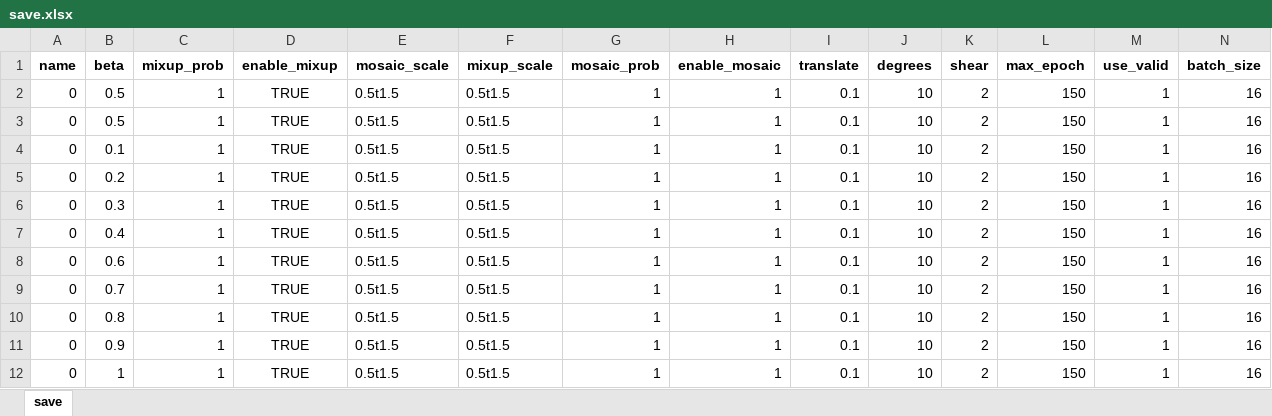
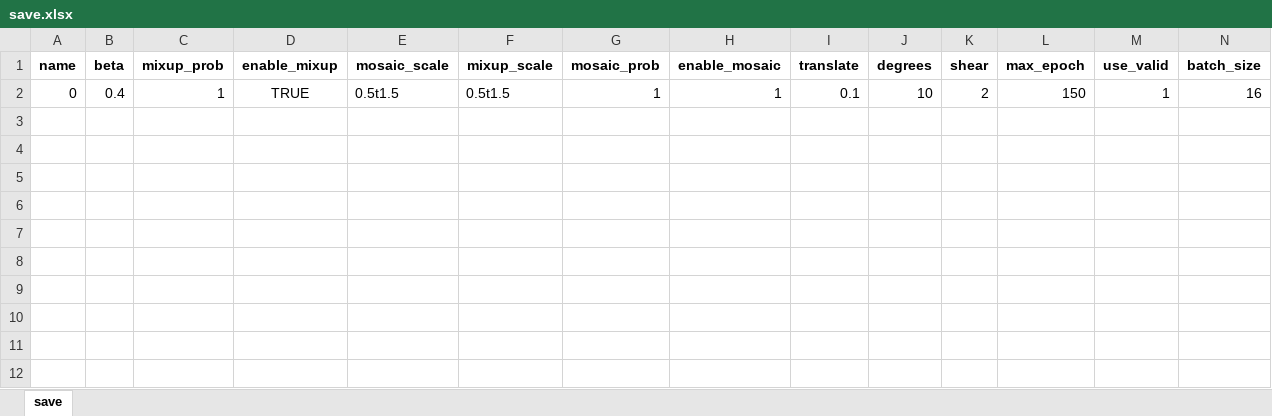
Before and after one commit to greekinRoma/SMPISD-MTPNet, an Excel workbook: save.xlsx, sheet save, drawn as a sheet; values as stored, in another font and other column widths than the file's, no borders; the diff names each change by its address in the sheet, - before the commit and + after, or states it on an @@ line.

```diff
--- a/save.xlsx (sheet save)
+++ b/save.xlsx (sheet save)
-row 2: 0 | 0.5 | 1 | TRUE | 0.5t1.5 | 0.5t1.5 | 1 | 1 | 0.1 | 10 | 2 | 150 | 1 | 16
-row 3: 0 | 0.5 | 1 | TRUE | 0.5t1.5 | 0.5t1.5 | 1 | 1 | 0.1 | 10 | 2 | 150 | 1 | 16
-row 4: 0 | 0.1 | 1 | TRUE | 0.5t1.5 | 0.5t1.5 | 1 | 1 | 0.1 | 10 | 2 | 150 | 1 | 16
-row 5: 0 | 0.2 | 1 | TRUE | 0.5t1.5 | 0.5t1.5 | 1 | 1 | 0.1 | 10 | 2 | 150 | 1 | 16
-row 6: 0 | 0.3 | 1 | TRUE | 0.5t1.5 | 0.5t1.5 | 1 | 1 | 0.1 | 10 | 2 | 150 | 1 | 16
-row 8: 0 | 0.6 | 1 | TRUE | 0.5t1.5 | 0.5t1.5 | 1 | 1 | 0.1 | 10 | 2 | 150 | 1 | 16
-row 9: 0 | 0.7 | 1 | TRUE | 0.5t1.5 | 0.5t1.5 | 1 | 1 | 0.1 | 10 | 2 | 150 | 1 | 16
-row 10: 0 | 0.8 | 1 | TRUE | 0.5t1.5 | 0.5t1.5 | 1 | 1 | 0.1 | 10 | 2 | 150 | 1 | 16
-row 11: 0 | 0.9 | 1 | TRUE | 0.5t1.5 | 0.5t1.5 | 1 | 1 | 0.1 | 10 | 2 | 150 | 1 | 16
-row 12: 0 | 1 | 1 | TRUE | 0.5t1.5 | 0.5t1.5 | 1 | 1 | 0.1 | 10 | 2 | 150 | 1 | 16
```
Also changed, not shown: finish.xlsx, input.xlsx, 5 other files.
